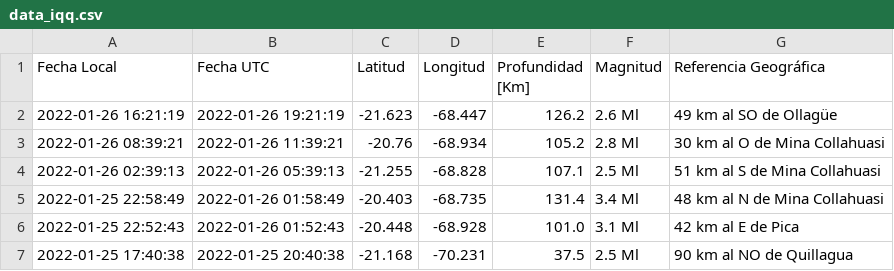
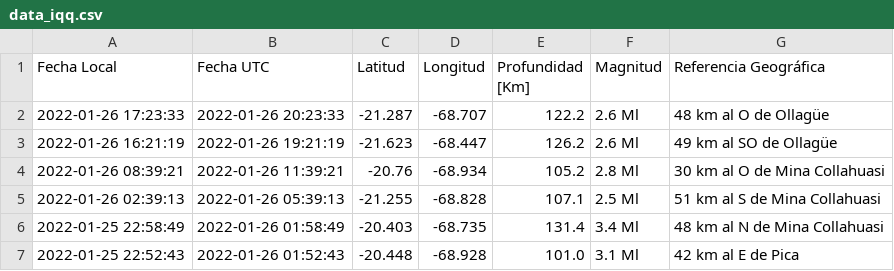
Before and after one commit to brunooviedo/sismosiquique, a CSV file: data_iqq.csv, drawn as a sheet; only a part is shown; the shorter side is filled out with more unchanged rows.

```diff
--- a/data_iqq.csv
+++ b/data_iqq.csv
@@ -1,2 +1,3 @@
 Fecha Local,Fecha UTC,Latitud,Longitud,Profundidad [Km],Magnitud,Referencia Geográfica
+2022-01-26 17:23:33,2022-01-26 20:23:33,-21.287,-68.707,122.2,2.6 Ml, 48 km al O de Ollagüe
 2022-01-26 16:21:19,2022-01-26 19:21:19,-21.623,-68.447,126.2,2.6 Ml, 49 km al SO de Ollagüe
```
Also changed, not shown: data_iquique.csv, 2 other files.
